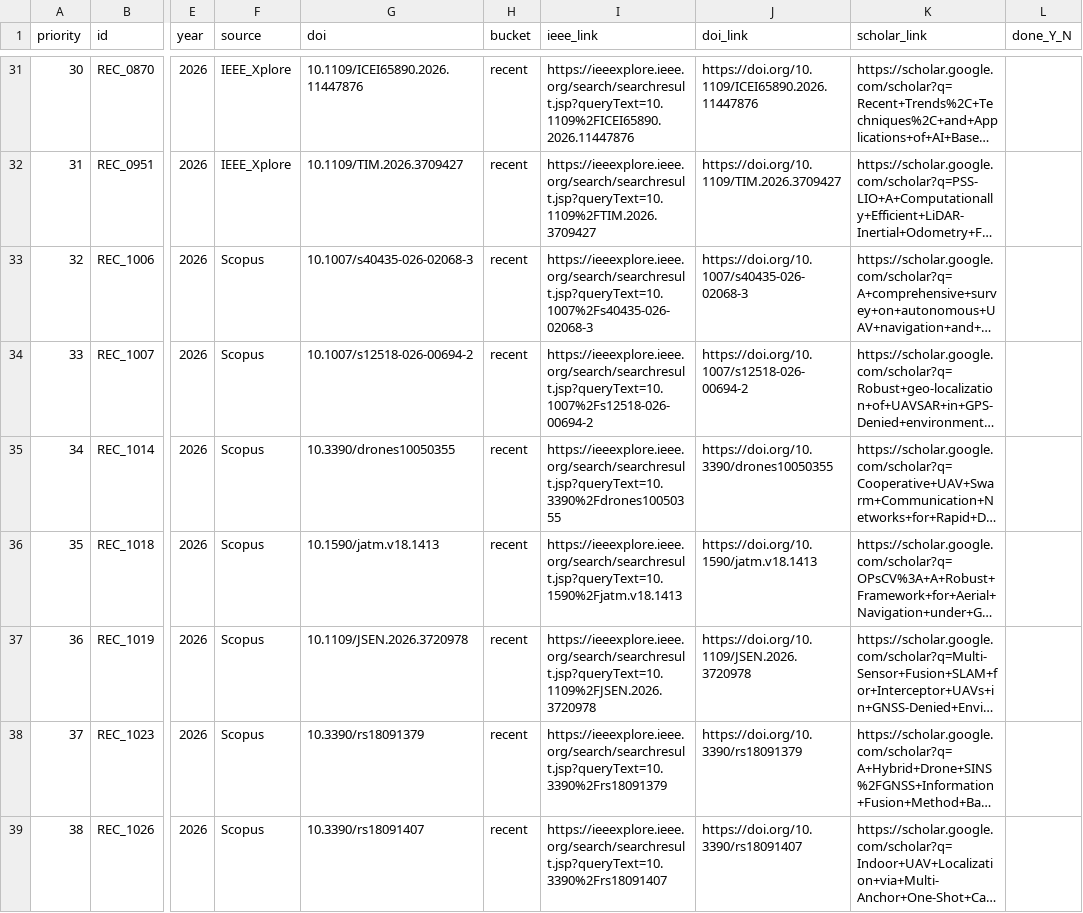
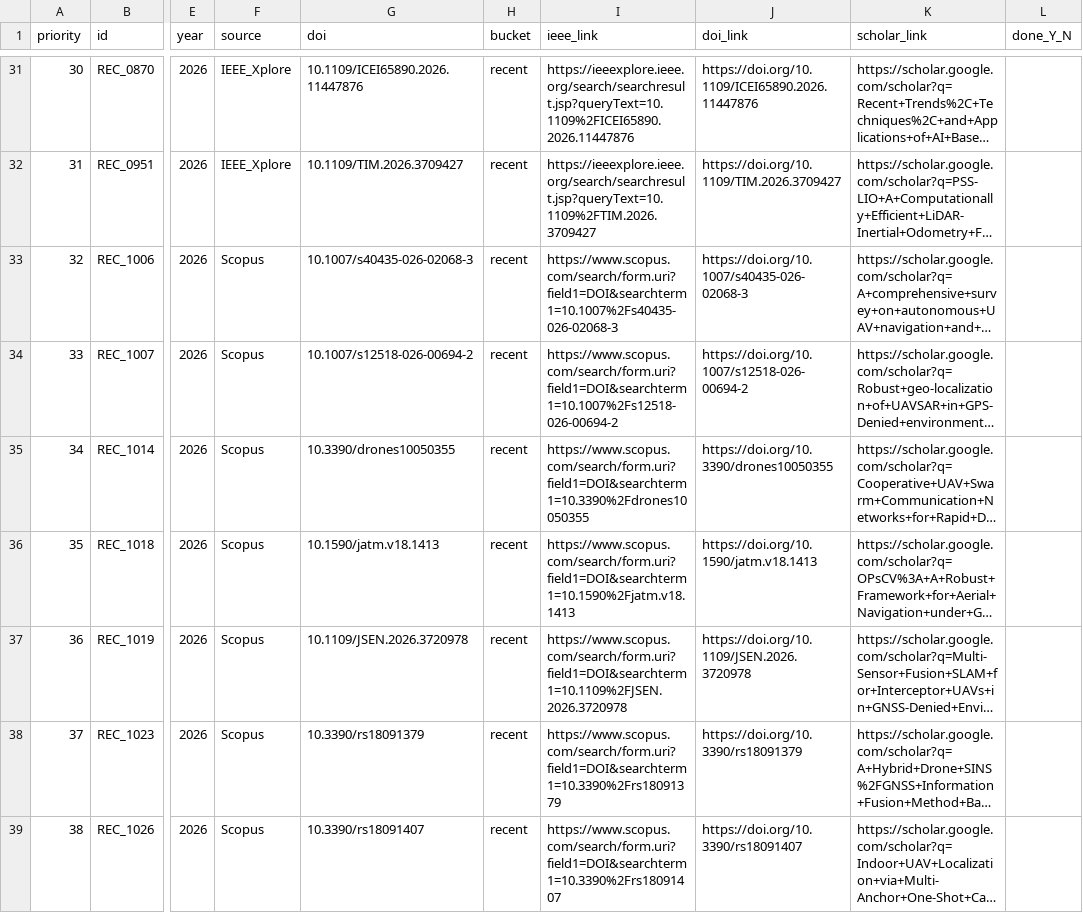
Before and after one commit to TheAbhishekraj/GPS_Denied_SLR, a CSV file: 08_docs/priority_300_download.csv, drawn as a sheet; only a part is shown, gaps mark what is left out; long unchanged cells end in …; the diff covers the shown part only; the diff names each change by its address in the sheet, - before the commit and + after, or states it on an @@ line.

Commit message:
fix: correct Scopus ieee_link URLs (184 rows) and mark done_Y_N for on-disk PDFs

```diff
--- a/08_docs/priority_300_download.csv
+++ b/08_docs/priority_300_download.csv
-I33 (ieee_link): https://ieeexplore.ieee.org/search/searchresult.jsp?queryText=10.1007%2Fs40435-026-02068-3
+I33 (ieee_link): https://www.scopus.com/search/form.uri?field1=DOI&searchterm1=10.1007%2Fs40435-026-02068-3
-I34 (ieee_link): https://ieeexplore.ieee.org/search/searchresult.jsp?queryText=10.1007%2Fs12518-026-00694-2
+I34 (ieee_link): https://www.scopus.com/search/form.uri?field1=DOI&searchterm1=10.1007%2Fs12518-026-00694-2
-I35 (ieee_link): https://ieeexplore.ieee.org/search/searchresult.jsp?queryText=10.3390%2Fdrones10050355
+I35 (ieee_link): https://www.scopus.com/search/form.uri?field1=DOI&searchterm1=10.3390%2Fdrones10050355
-I36 (ieee_link): https://ieeexplore.ieee.org/search/searchresult.jsp?queryText=10.1590%2Fjatm.v18.1413
+I36 (ieee_link): https://www.scopus.com/search/form.uri?field1=DOI&searchterm1=10.1590%2Fjatm.v18.1413
-I37 (ieee_link): https://ieeexplore.ieee.org/search/searchresult.jsp?queryText=10.1109%2FJSEN.2026.3720978
+I37 (ieee_link): https://www.scopus.com/search/form.uri?field1=DOI&searchterm1=10.1109%2FJSEN.2026.3720978
-I38 (ieee_link): https://ieeexplore.ieee.org/search/searchresult.jsp?queryText=10.3390%2Frs18091379
+I38 (ieee_link): https://www.scopus.com/search/form.uri?field1=DOI&searchterm1=10.3390%2Frs18091379
-I39 (ieee_link): https://ieeexplore.ieee.org/search/searchresult.jsp?queryText=10.3390%2Frs18091407
+I39 (ieee_link): https://www.scopus.com/search/form.uri?field1=DOI&searchterm1=10.3390%2Frs18091407
```
Also changed, not shown: 178 edited cells elsewhere in this file.
